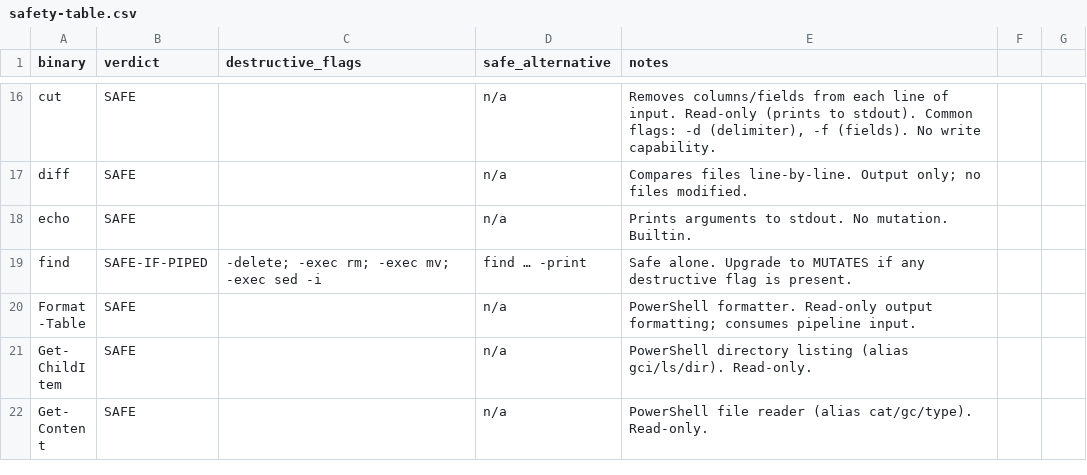
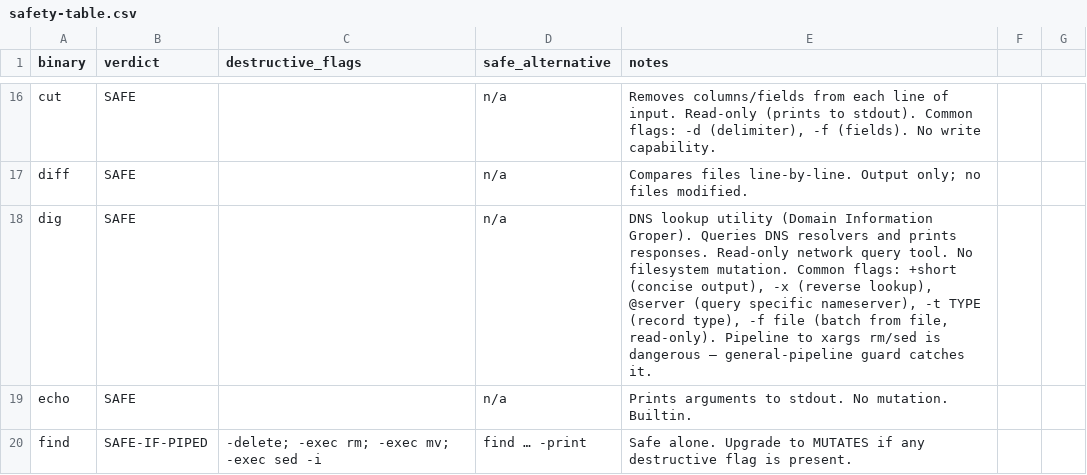
Before and after one commit to baneeishaque/ai-suite, a CSV file: .agents/skills/is-this-command-safe/docs/safety-table.csv, drawn as a sheet; only a part is shown, gaps mark what is left out; the shorter side is filled out with more unchanged rows.

Commit message:
C23

```diff
--- a/.agents/skills/is-this-command-safe/docs/safety-table.csv
+++ b/.agents/skills/is-this-command-safe/docs/safety-table.csv
@@ -17,2 +17,3 @@ cut,SAFE,,n/a,"Removes columns/fields from each line of input. Read-only (prints
 diff,SAFE,,n/a,Compares files line-by-line. Output only; no files modified.
+dig,SAFE,,n/a,"DNS lookup utility (Domain Information Groper). Queries DNS resolvers and prints responses. Read-only network query tool. No filesystem mutation. Common flags: +short (concise output), -x (reverse lookup), @server (query specific nameserver), -t TYPE (record type), -f file (batch from file, read-only). Pipeline to xargs rm/sed is dangerous — general-pipeline guard catches it."
 echo,SAFE,,n/a,Prints arguments to stdout. No mutation. Builtin.
```
